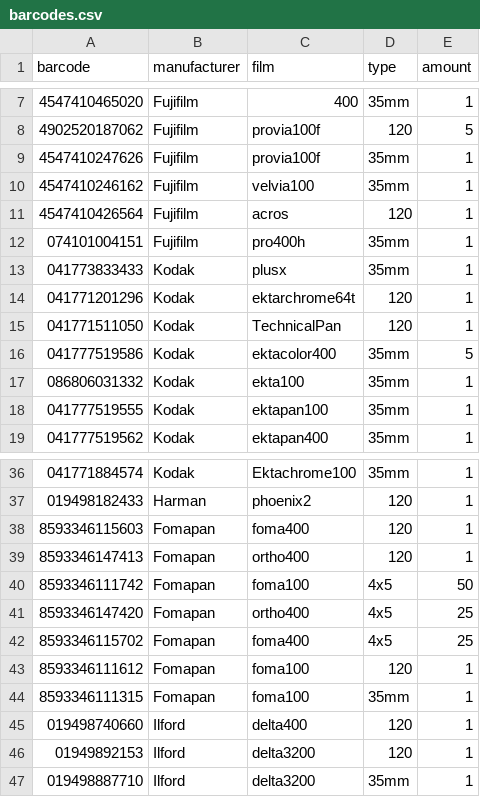
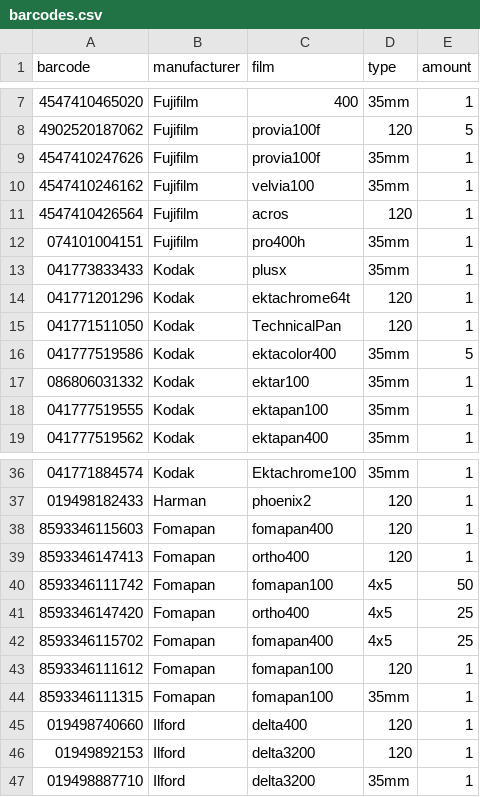
Before and after one commit to keliway/FilmStock, a CSV file: FilmStock/barcodes.csv, drawn as a sheet; only a part is shown, gaps mark what is left out; the diff covers the shown part only.

```diff
--- a/FilmStock/barcodes.csv
+++ b/FilmStock/barcodes.csv
@@ -13,6 +13,6 @@ barcode,manufacturer,film,type,amount
 041773833433,Kodak,plusx,35mm,1
-041771201296,Kodak,ektarchrome64t,120,1
+041771201296,Kodak,ektachrome64t,120,1
 041771511050,Kodak,TechnicalPan,120,1
 041777519586,Kodak,ektacolor400,35mm,5
-086806031332,Kodak,ekta100,35mm,1
+086806031332,Kodak,ektar100,35mm,1
 041777519555,Kodak,ektapan100,35mm,1
@@ -37,9 +37,9 @@ barcode,manufacturer,film,type,amount
 019498182433,Harman,phoenix2,120,1
-8593346115603,Fomapan,foma400,120,1
+8593346115603,Fomapan,fomapan400,120,1
 8593346147413,Fomapan,ortho400,120,1
-8593346111742,Fomapan,foma100,4x5,50
+8593346111742,Fomapan,fomapan100,4x5,50
 8593346147420,Fomapan,ortho400,4x5,25
-8593346115702,Fomapan,foma400,4x5,25
-8593346111612,Fomapan,foma100,120,1
-8593346111315,Fomapan,foma100,35mm,1
+8593346115702,Fomapan,fomapan400,4x5,25
+8593346111612,Fomapan,fomapan100,120,1
+8593346111315,Fomapan,fomapan100,35mm,1
 019498740660,Ilford,delta400,120,1
```
Also changed, not shown: 30 added rows and 2 edited cells elsewhere in this file, 2 other files.
